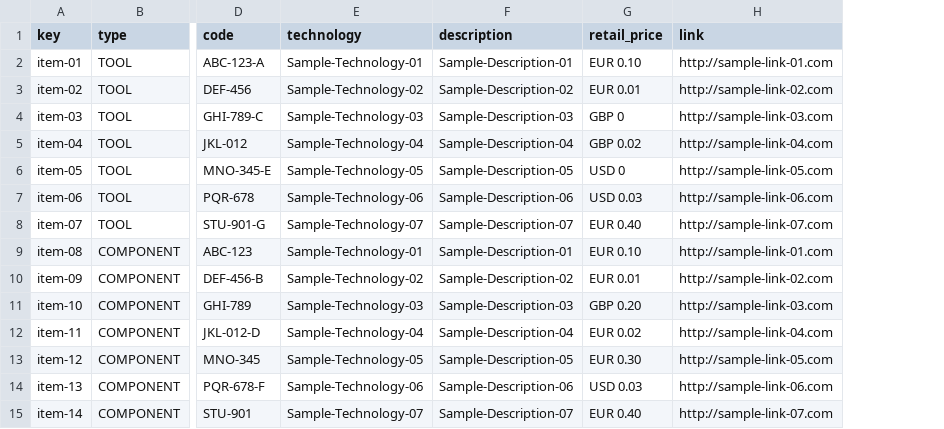
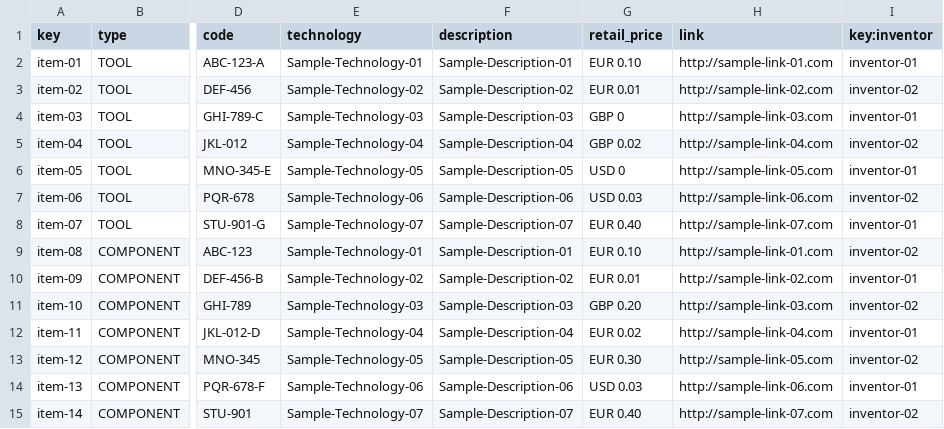
Before and after one commit to Alex-GF/Acme-Toolkits, a CSV file: src/main/webapp/WEB-INF/resources/sample-data/item.csv, drawn as a sheet; only a part is shown, gaps mark what is left out; the diff names each change by its address in the sheet, - before the commit and + after, or states it on an @@ line.

```diff
--- a/src/main/webapp/WEB-INF/resources/sample-data/item.csv
+++ b/src/main/webapp/WEB-INF/resources/sample-data/item.csv
+column I (key:inventor), rows 2-15: inventor-01 | inventor-02 | inventor-01 | inventor-02 | inventor-01 | inventor-02 | inventor-01 | inventor-02 | inventor-01 | inventor-02 | inventor-01 | inventor-02 | inventor-01 | inventor-02
```
Also changed, not shown: src/main/webapp/WEB-INF/resources/sample-data/quantity.csv, src/main/webapp/WEB-INF/resources/sample-data/toolkit.csv, 7 other files.
